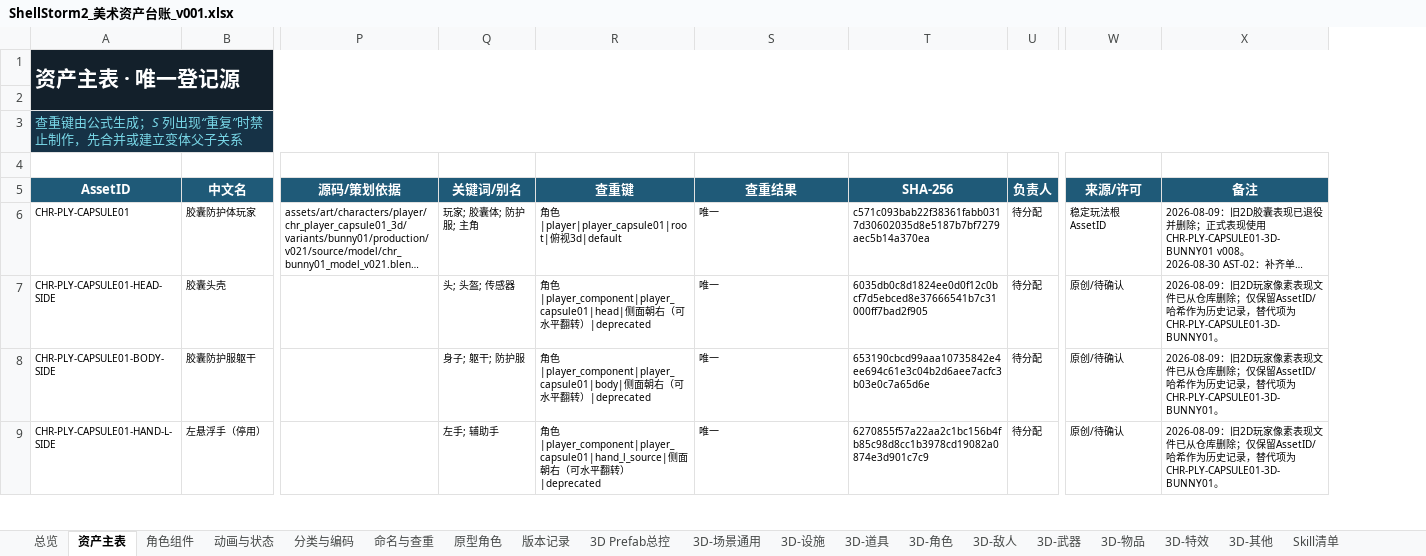
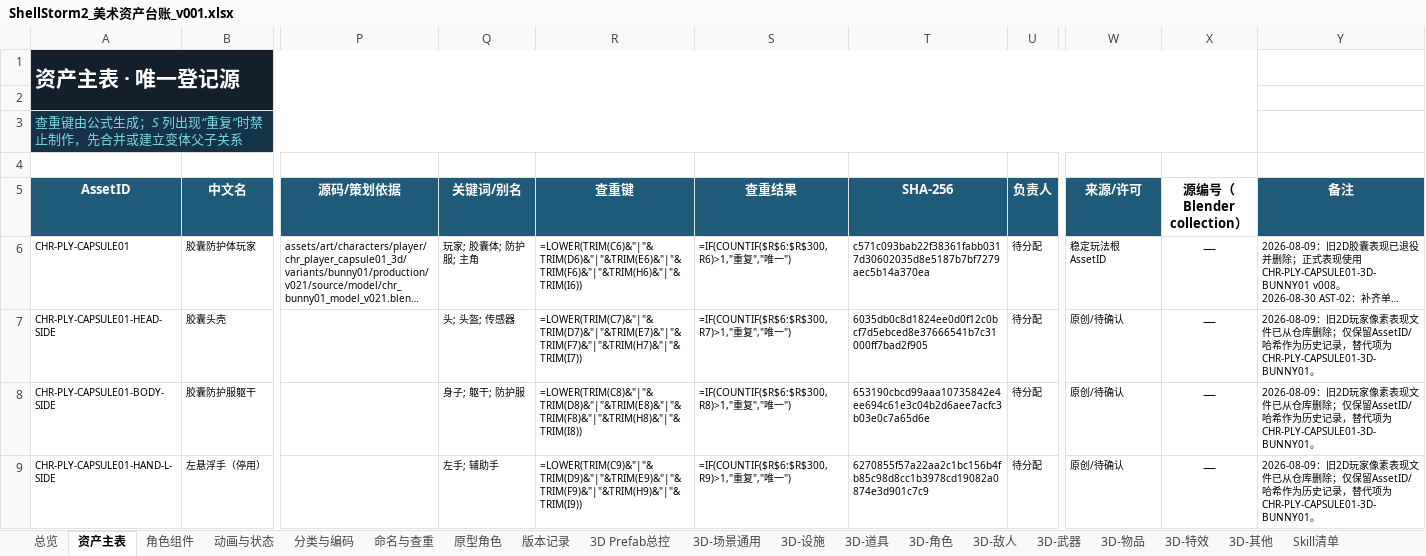
Before and after one commit to summercard/ShellStorm2, an Excel workbook: assets/registry/ShellStorm2_美术资产台账_v001.xlsx, sheet 资产主表, drawn as a sheet; only a part is shown, gaps mark what is left out; long unchanged cells end in …; values as stored, in another font and other column widths than the file's, no borders; formulas without a stored value are shown as written; conditional formats and table styles not drawn; removed rows and columns are numbered as before the commit, all else as after; the diff covers the shown part only; the diff names each change by its address in the sheet, - before the commit and + after, or states it on an @@ line.

```diff
--- a/assets/registry/ShellStorm2_美术资产台账_v001.xlsx (sheet 资产主表)
+++ b/assets/registry/ShellStorm2_美术资产台账_v001.xlsx (sheet 资产主表)
+column X (源编号（Blender collection）), rows 6-9: all —
-A1:X2 merged
+A1:X2 merged
-A3:X3 merged
+A3:X3 merged
-R6 (查重键): 角色|player|player_capsule01|root|俯视3d|default
+R6 (查重键): =LOWER(TRIM(C6)&"|"&TRIM(D6)&"|"&TRIM(E6)&"|"&TRIM(F6)&"|"&TRIM(H6)&"|"&TRIM(I6))
-S6 (查重结果): 唯一
+S6 (查重结果): =IF(COUNTIF($R$6:$R$300,R6)>1,"重复","唯一")
-R7 (查重键): 角色|player_component|player_capsule01|head|侧面朝右（可水平翻转）|deprecated
+R7 (查重键): =LOWER(TRIM(C7)&"|"&TRIM(D7)&"|"&TRIM(E7)&"|"&TRIM(F7)&"|"&TRIM(H7)&"|"&TRIM(I7))
-S7 (查重结果): 唯一
+S7 (查重结果): =IF(COUNTIF($R$6:$R$300,R7)>1,"重复","唯一")
-R8 (查重键): 角色|player_component|player_capsule01|body|侧面朝右（可水平翻转）|deprecated
+R8 (查重键): =LOWER(TRIM(C8)&"|"&TRIM(D8)&"|"&TRIM(E8)&"|"&TRIM(F8)&"|"&TRIM(H8)&"|"&TRIM(I8))
-S8 (查重结果): 唯一
+S8 (查重结果): =IF(COUNTIF($R$6:$R$300,R8)>1,"重复","唯一")
-R9 (查重键): 角色|player_component|player_capsule01|hand_l_source|侧面朝右（可水平翻转）|deprecated
+R9 (查重键): =LOWER(TRIM(C9)&"|"&TRIM(D9)&"|"&TRIM(E9)&"|"&TRIM(F9)&"|"&TRIM(H9)&"|"&TRIM(I9))
-S9 (查重结果): 唯一
+S9 (查重结果): =IF(COUNTIF($R$6:$R$300,R9)>1,"重复","唯一")
```
Also changed, not shown: 812 edited cells elsewhere in this sheet, sheet 3D-特效, sheet 3D Prefab总控, sheet 总览, sheet 动画与状态, 31 other files.
